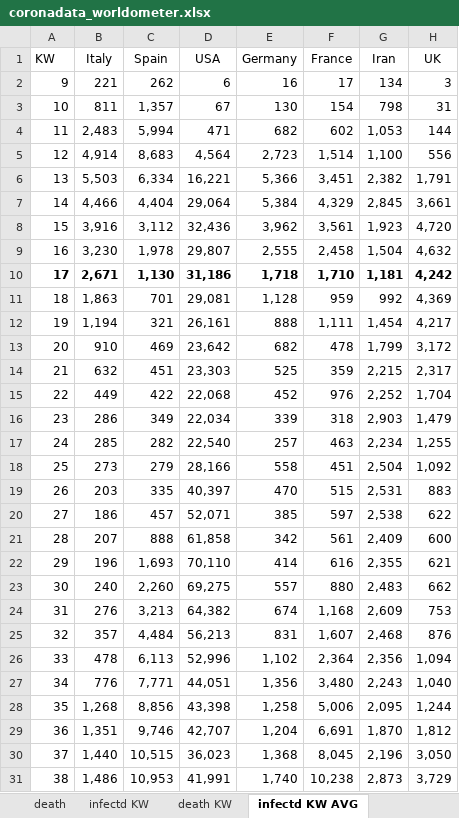
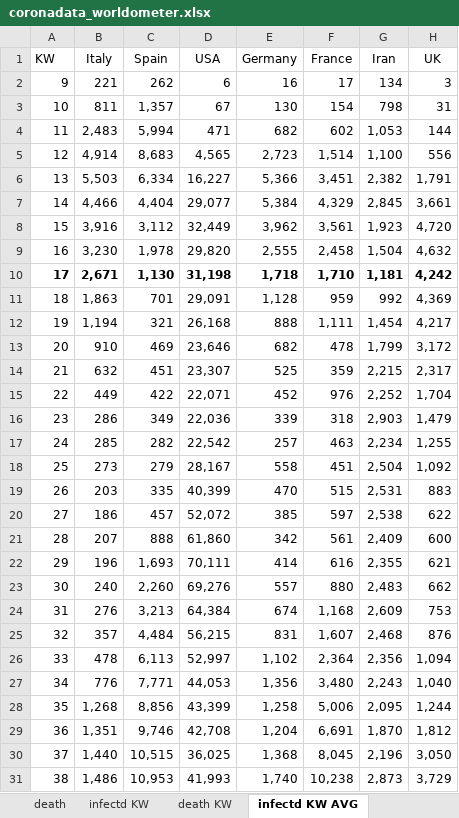
Before and after one commit to ChristophKrause/coronaDataHelper, an Excel workbook: src/CoronaDataHelper/CoronaDataHelper/res/coronadata_worldometer.xlsx, sheet infectd KW AVG, drawn as a sheet; only a part is shown; values as stored, in another font and other column widths than the file's, no borders; conditional formats not drawn; the diff covers the shown part only; the diff names each change by its address in the sheet, - before the commit and + after, or states it on an @@ line.

```diff
--- a/src/CoronaDataHelper/CoronaDataHelper/res/coronadata_worldometer.xlsx (sheet infectd KW AVG)
+++ b/src/CoronaDataHelper/CoronaDataHelper/res/coronadata_worldometer.xlsx (sheet infectd KW AVG)
-D5 (USA): 4,564
+D5 (USA): 4,565
-D6 (USA): 16,221
+D6 (USA): 16,227
-D7 (USA): 29,064
+D7 (USA): 29,077
-D8 (USA): 32,436
+D8 (USA): 32,449
-D9 (USA): 29,807
+D9 (USA): 29,820
-D10 (USA): 31,186
+D10 (USA): 31,198
-D11 (USA): 29,081
+D11 (USA): 29,091
-D12 (USA): 26,161
+D12 (USA): 26,168
-D13 (USA): 23,642
+D13 (USA): 23,646
-D14 (USA): 23,303
+D14 (USA): 23,307
-D15 (USA): 22,068
+D15 (USA): 22,071
-D16 (USA): 22,034
+D16 (USA): 22,036
-D17 (USA): 22,540
+D17 (USA): 22,542
-D18 (USA): 28,166
+D18 (USA): 28,167
-D19 (USA): 40,397
+D19 (USA): 40,399
-D20 (USA): 52,071
+D20 (USA): 52,072
-D21 (USA): 61,858
+D21 (USA): 61,860
-D22 (USA): 70,110
+D22 (USA): 70,111
-D23 (USA): 69,275
+D23 (USA): 69,276
-D24 (USA): 64,382
+D24 (USA): 64,384
-D25 (USA): 56,213
+D25 (USA): 56,215
-D26 (USA): 52,996
+D26 (USA): 52,997
-D27 (USA): 44,051
+D27 (USA): 44,053
-D28 (USA): 43,398
+D28 (USA): 43,399
-D29 (USA): 42,707
+D29 (USA): 42,708
-D30 (USA): 36,023
+D30 (USA): 36,025
-D31 (USA): 41,991
+D31 (USA): 41,993
```
Also changed, not shown: 12 added rows, 12 removed rows and 21 edited cells elsewhere in this sheet, sheet infectd KW, sheet death KW, sheet death KW AVG, sheet infected, sheet death, src/CoronaDataHelper/CoronaDataHelper/res/coronadata-JHUCSSE.xlsx, src/CoronaDataHelper/CoronaDataHelper/res/coronadata_germany.xlsx, 7 other files.
